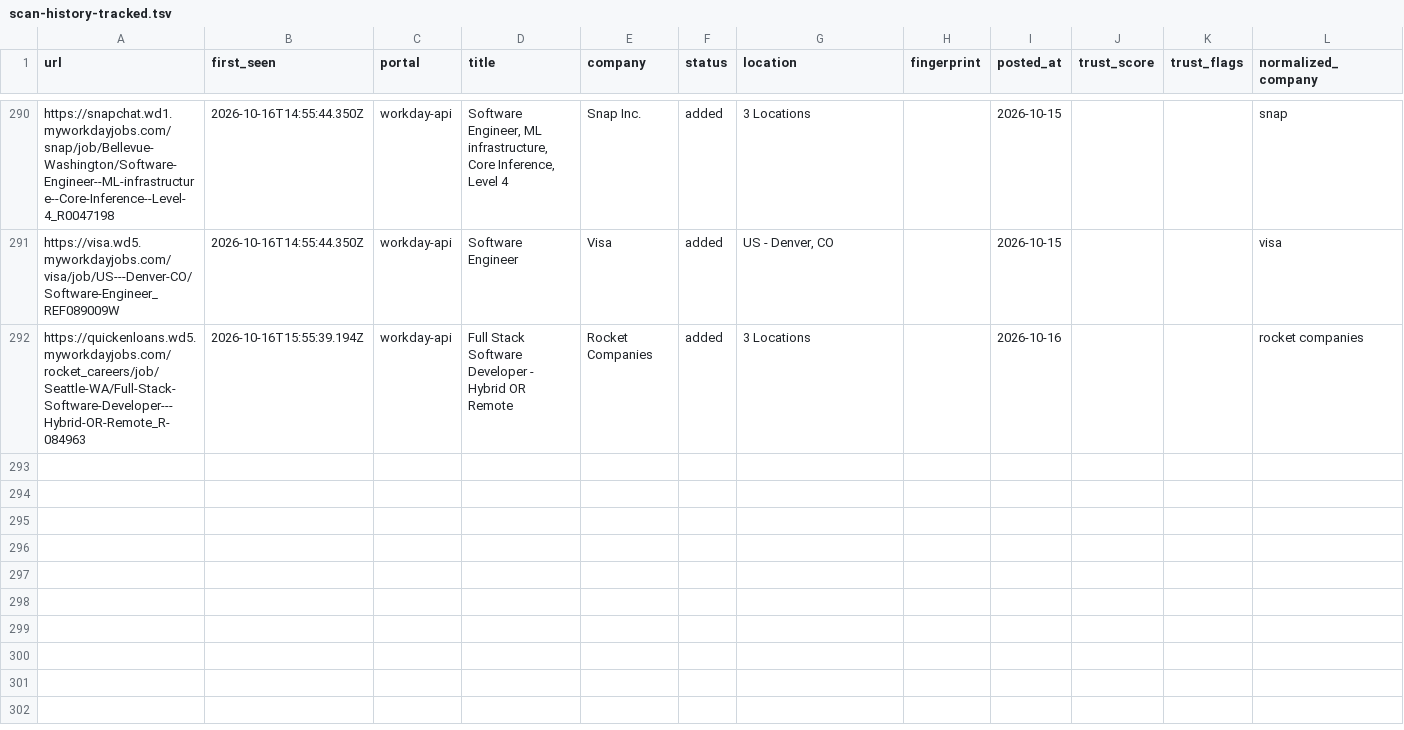
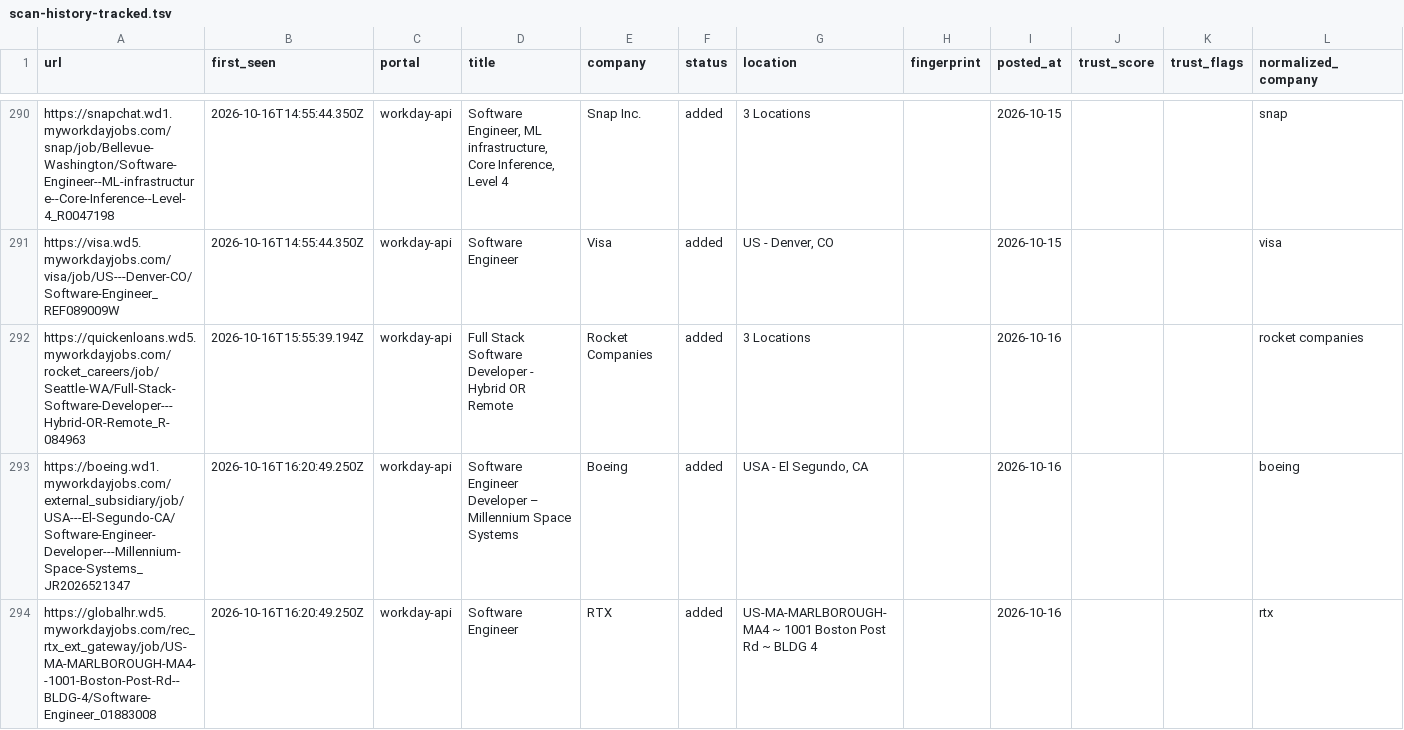
Before and after one commit to manavmalavia18/ghal-scanner, a TSV file: data/scan-history-tracked.tsv, drawn as a sheet; only a part is shown, gaps mark what is left out.

```diff
--- a/data/scan-history-tracked.tsv
+++ b/data/scan-history-tracked.tsv
@@ -292 +292,3 @@ https://visa.wd5.myworkdayjobs.com/visa/job/US---Denver-CO/Software-Engineer_REF
 https://quickenloans.wd5.myworkdayjobs.com/rocket_careers/job/Seattle-WA/Full-Stack-Software-Developer---Hybrid-OR-Remote_R-084963	2026-10-16T15:55:39.194Z	workday-api	Full Stack Software Developer - Hybrid OR Remote	Rocket Companies	added	3 Locations		2026-10-16			rocket companies
+https://boeing.wd1.myworkdayjobs.com/external_subsidiary/job/USA---El-Segundo-CA/Software-Engineer-Developer---Millennium-Space-Systems_JR2026521347	2026-10-16T16:20:49.250Z	workday-api	Software Engineer Developer – Millennium Space Systems	Boeing	added	USA - El Segundo, CA		2026-10-16			boeing
+https://globalhr.wd5.myworkdayjobs.com/rec_rtx_ext_gateway/job/US-MA-MARLBOROUGH-MA4--1001-Boston-Post-Rd--BLDG-4/Software-Engineer_01883008	2026-10-16T16:20:49.250Z	workday-api	Software Engineer	RTX	added	US-MA-MARLBOROUGH-MA4 ~ 1001 Boston Post Rd ~ BLDG 4		2026-10-16			rtx
```
Also changed, not shown: data/scan-runs.tsv, 3 other files.
